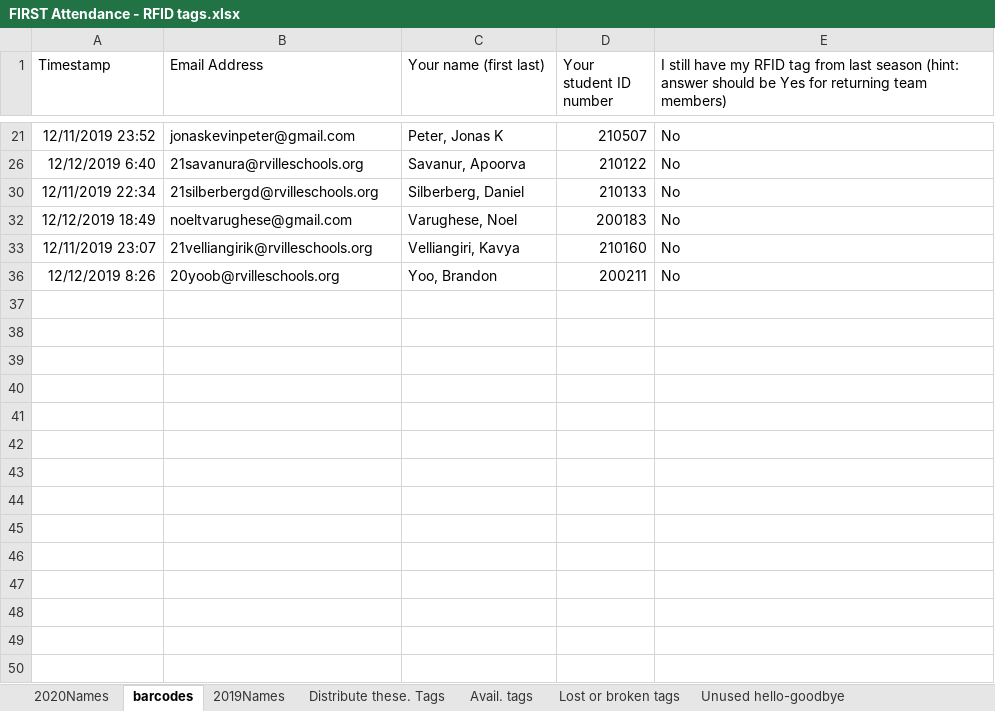
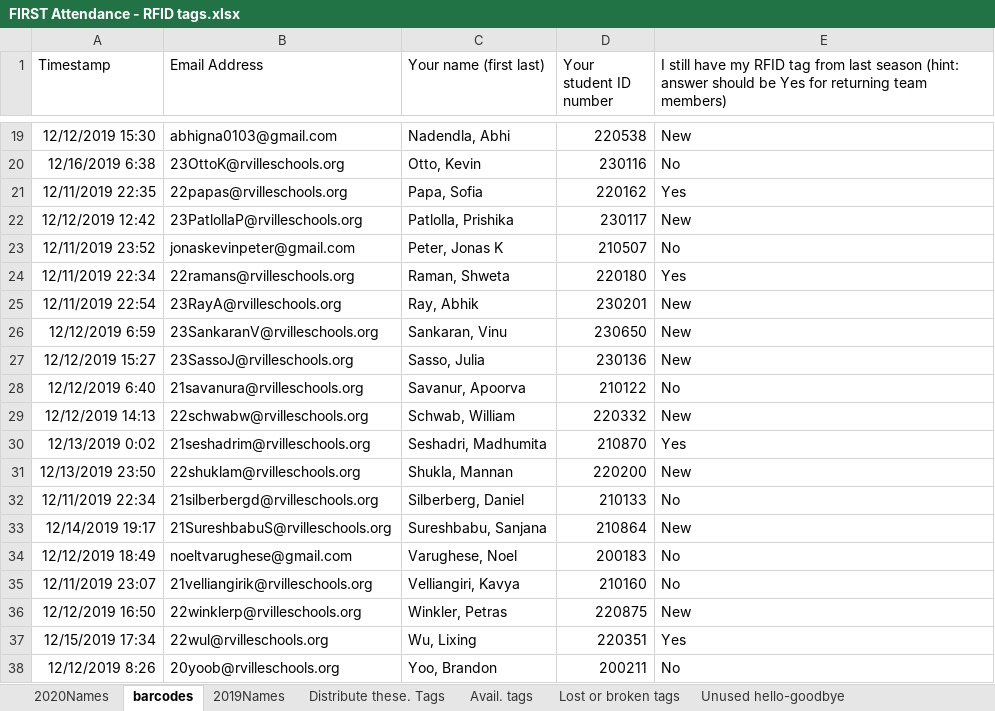
Before and after one commit to Team2590/rfid_reader, an Excel workbook: rfid_reader/data/FIRST Attendance - RFID tags.xlsx, sheet barcodes, drawn as a sheet; only a part is shown, gaps mark what is left out; values as stored, in another font and other column widths than the file's, no borders; the diff covers the shown part only; the diff names each change by its address in the sheet, - before the commit and + after, or states it on an @@ line.

Commit message:
Don't echo the barcodes!!! Update the csv file with kevin/connie ids

```diff
--- a/rfid_reader/data/FIRST Attendance - RFID tags.xlsx (sheet barcodes)
+++ b/rfid_reader/data/FIRST Attendance - RFID tags.xlsx (sheet barcodes)
@@ row 19 unhidden: 12/12/2019 15:30 | abhigna0103@gmail.com | Nadendla, Abhi | 220538 | New @@
+row 20: 12/16/2019 6:38 | 23OttoK@rvilleschools.org | Otto, Kevin | 230116 | No
@@ row 21 unhidden: 12/11/2019 22:35 | 22papas@rvilleschools.org | Papa, Sofia | 220162 | Yes @@
@@ row 22 unhidden: 12/12/2019 12:42 | 23PatlollaP@rvilleschools.org | Patlolla, Prishika | 230117 | New @@
@@ row 24 unhidden: 12/11/2019 22:34 | 22ramans@rvilleschools.org | Raman, Shweta | 220180 | Yes @@
@@ row 25 unhidden: 12/11/2019 22:54 | 23RayA@rvilleschools.org | Ray, Abhik | 230201 | New @@
@@ row 26 unhidden: 12/12/2019 6:59 | 23SankaranV@rvilleschools.org | Sankaran, Vinu | 230650 | New @@
@@ row 27 unhidden: 12/12/2019 15:27 | 23SassoJ@rvilleschools.org | Sasso, Julia | 230136 | New @@
@@ row 29 unhidden: 12/12/2019 14:13 | 22schwabw@rvilleschools.org | Schwab, William | 220332 | New @@
@@ row 30 unhidden: 12/13/2019 0:02 | 21seshadrim@rvilleschools.org | Seshadri, Madhumita | 210870 | Yes @@
@@ row 31 unhidden: 12/13/2019 23:50 | 22shuklam@rvilleschools.org | Shukla, Mannan | 220200 | New @@
@@ row 33 unhidden: 12/14/2019 19:17 | 21SureshbabuS@rvilleschools.org | Sureshbabu, Sanjana | 210864 | New @@
@@ row 36 unhidden: 12/12/2019 16:50 | 22winklerp@rvilleschools.org | Winkler, Petras | 220875 | New @@
@@ row 37 unhidden: 12/15/2019 17:34 | 22wul@rvilleschools.org | Wu, Lixing | 220351 | Yes @@
```
Also changed, not shown: 1 added row and 12 hidden or unhidden rows elsewhere in this sheet, sheet 2020Names, 3 other files.
